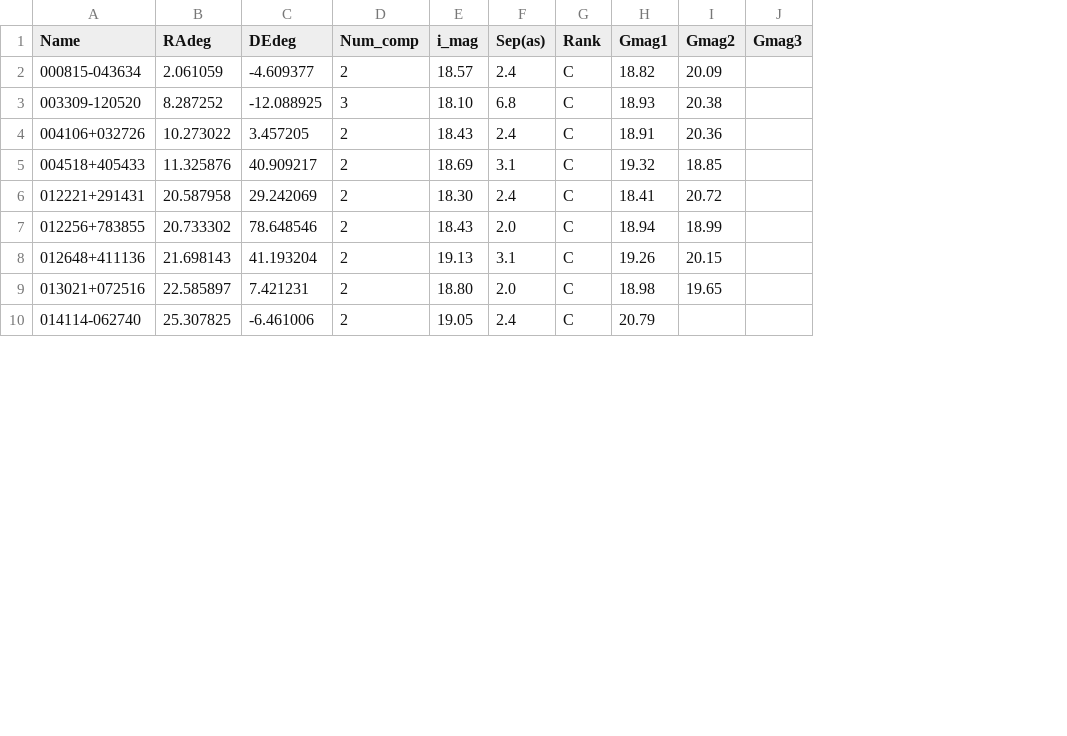
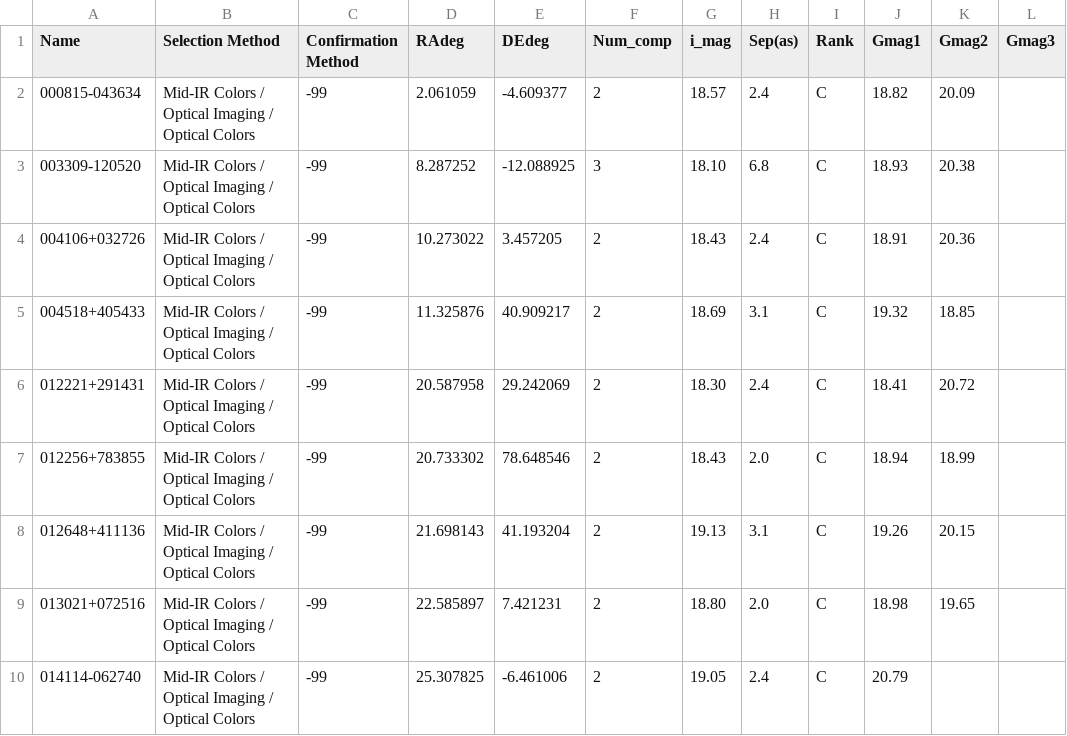
Before and after one commit to thatastroguy/thebigmac, a CSV file: Tables/Rusu2019/Rusu2019_t1.csv, drawn as a sheet; only a part is shown; the diff names each change by its address in the sheet, - before the commit and + after, or states it on an @@ line.

Commit message:
Committing about two months worth of changes here. The READMe file needs to be updated, but a large change log will be added (currently houses in the formatting DR0p5 notebook), along with a variety of changes that are not yet explicitly recorded in those notes. This commit ushers in sweeping changes to the formatting notebook and tables: 1) overhauls and refinements in the selection method terminology used in the formatting notebooks and individual target table, 2) the inclusion of redshifts and separations for as many targets as possible (where we were otherwise missing either or both sets of information), 3) the removal of duplicate information between AGN 1 and 2 for nearly all targets (meaning, for example, RA1!=RA2 in cases where we do not have an RA2 to list), 4) additions of missing coordinates for a variety of targets, 5) the addition of an angular separation calculation for objects missing angular separations and that have coordinates, and in cases where only one set of coordinates is provided we calculate the angular separation based on the provided physical separation, 6) double checks of a variety of separations listed for binary candidates and corrections issues when necessary (see changes to the individual table between this version and the last), 7) an overhauled system type column organization: this now has been broken up into three columns, *Primary*, *Secondary*, and *Tertiary* System Types. See notes about those, 8) the introduction of a confidence flag for all objects, and this has been broken up into three columns as well to provide an associated confidence flag with each system type, 9) an overhaul of the structure of the selection method column, where we now use python dictionaries to store selection techniques based on waveband (this required further overhauls in the selection methods), 10) introduction of an analysis methods column and the beginning of the formatting of the confirmation method column, 11) minor revisions to fix typos in the match all catalogs notebook and the various other notebooks, 12) the development of the first round of figures for the paper (this was done just prior to AAS), 12) general cleaning of the formatting DR0p5 notebook to remove the cluttering comments and to also boost notebook functionality by similifying many of the for loops that add confidence flags (this is still a work in progress). Other revisions (if I can recall any others specifically) will be listed in the change logs.

```diff
--- a/Tables/Rusu2019/Rusu2019_t1.csv
+++ b/Tables/Rusu2019/Rusu2019_t1.csv
+column B (Selection Method), rows 2-10: all Mid-IR Colors / Optical Imaging / Optical Colors
+column C (Confirmation Method), rows 2-10: all -99
```
Also changed, not shown: Double-peaked_dual_agn_candidates.csv, Periodicity_catalogs_DR1.csv, 46 other files.
